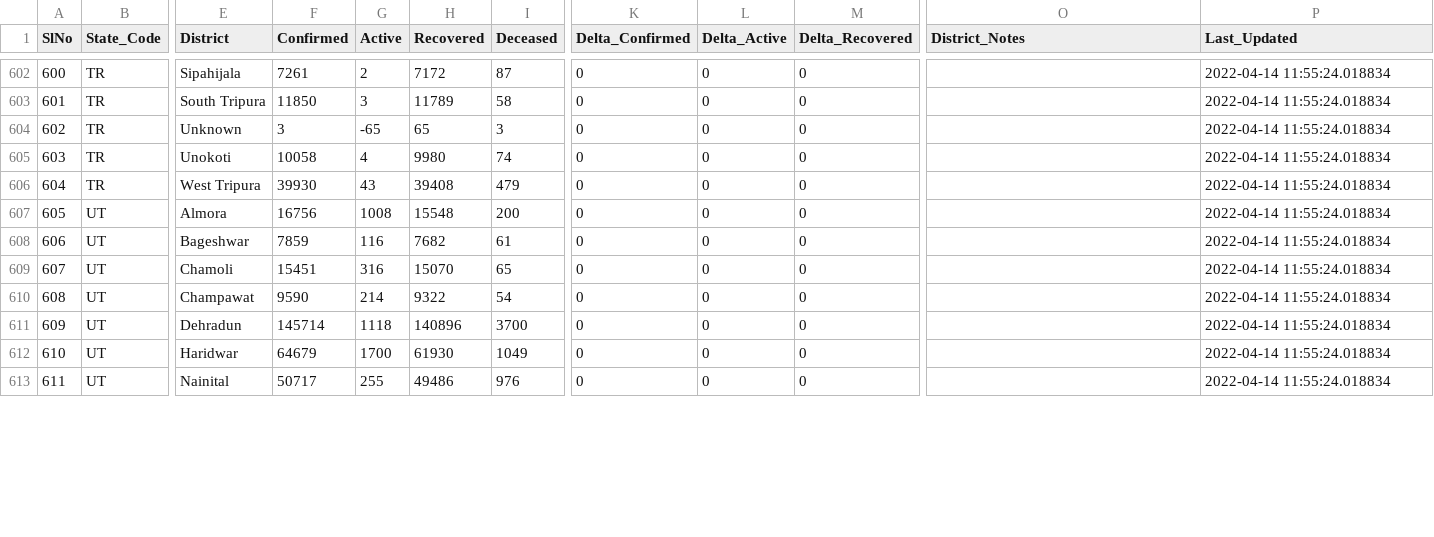
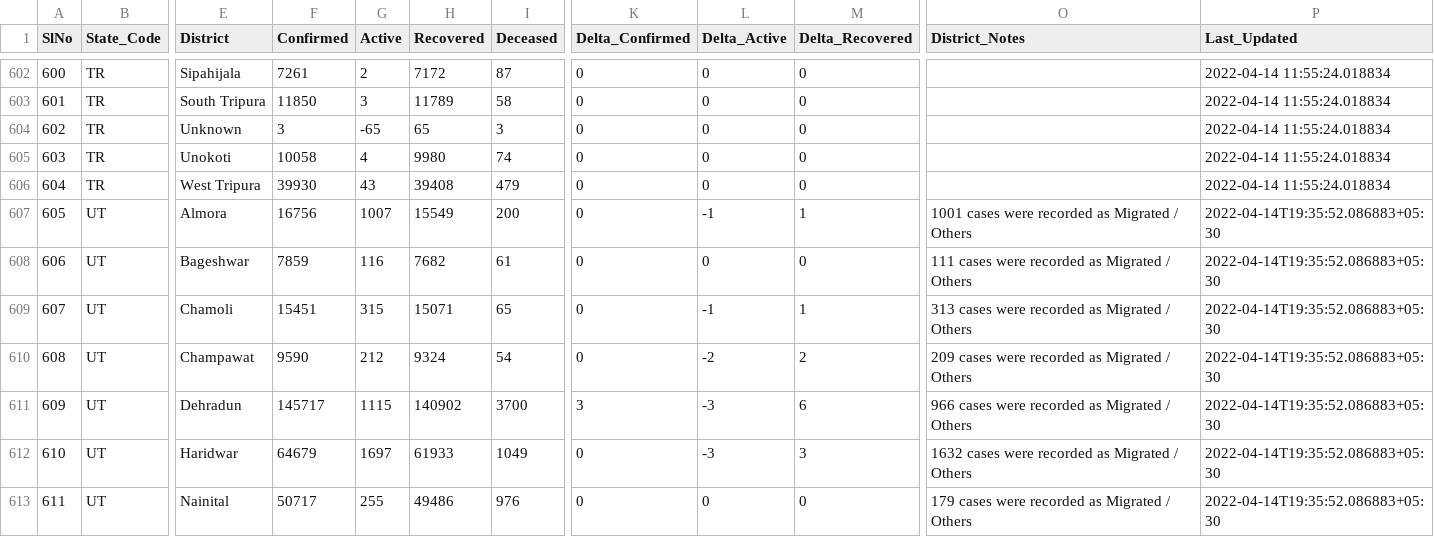
Before and after one commit to incovid19/data, a CSV file: csv/latest/district_wise.csv, drawn as a sheet; only a part is shown, gaps mark what is left out; the diff covers the shown part only; the diff names each change by its address in the sheet, - before the commit and + after, or states it on an @@ line.

```diff
--- a/csv/latest/district_wise.csv
+++ b/csv/latest/district_wise.csv
-G607 (Active): 1008
+G607 (Active): 1007
-H607 (Recovered): 15548
+H607 (Recovered): 15549
-L607 (Delta_Active): 0
+L607 (Delta_Active): -1
-M607 (Delta_Recovered): 0
+M607 (Delta_Recovered): 1
-O607 (District_Notes): (empty)
+O607 (District_Notes): 1001 cases were recorded as Migrated / Others
-P607:P613 (Last_Updated): 2022-04-14 11:55:24.018834
+P607:P613 (Last_Updated): 2022-04-14T19:35:52.086883+05:30
-O608 (District_Notes): (empty)
+O608 (District_Notes): 111 cases were recorded as Migrated / Others
-G609 (Active): 316
+G609 (Active): 315
-H609 (Recovered): 15070
+H609 (Recovered): 15071
-L609 (Delta_Active): 0
+L609 (Delta_Active): -1
-M609 (Delta_Recovered): 0
+M609 (Delta_Recovered): 1
-O609 (District_Notes): (empty)
+O609 (District_Notes): 313 cases were recorded as Migrated / Others
-G610 (Active): 214
+G610 (Active): 212
-H610 (Recovered): 9322
+H610 (Recovered): 9324
-L610 (Delta_Active): 0
+L610 (Delta_Active): -2
-M610 (Delta_Recovered): 0
+M610 (Delta_Recovered): 2
-O610 (District_Notes): (empty)
+O610 (District_Notes): 209 cases were recorded as Migrated / Others
-F611 (Confirmed): 145714
+F611 (Confirmed): 145717
-G611 (Active): 1118
+G611 (Active): 1115
-H611 (Recovered): 140896
+H611 (Recovered): 140902
-K611 (Delta_Confirmed): 0
+K611 (Delta_Confirmed): 3
-L611:L612 (Delta_Active): 0
+L611:L612 (Delta_Active): -3
-M611 (Delta_Recovered): 0
+M611 (Delta_Recovered): 6
-O611 (District_Notes): (empty)
+O611 (District_Notes): 966 cases were recorded as Migrated / Others
-G612 (Active): 1700
+G612 (Active): 1697
-H612 (Recovered): 61930
+H612 (Recovered): 61933
-M612 (Delta_Recovered): 0
+M612 (Delta_Recovered): 3
-O612 (District_Notes): (empty)
+O612 (District_Notes): 1632 cases were recorded as Migrated / Others
-O613 (District_Notes): (empty)
+O613 (District_Notes): 179 cases were recorded as Migrated / Others
```
Also changed, not shown: 1 removed row, 24 edited cells and row numbers in column A elsewhere in this file, csv/latest/state_wise.csv, csv/latest/state_wise_daily.csv, 6 other files.
